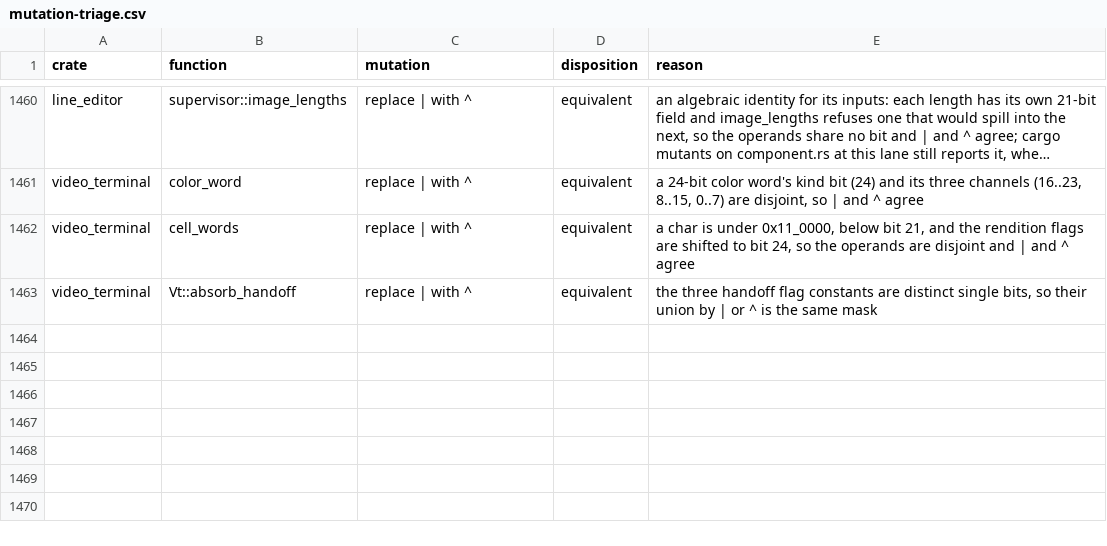
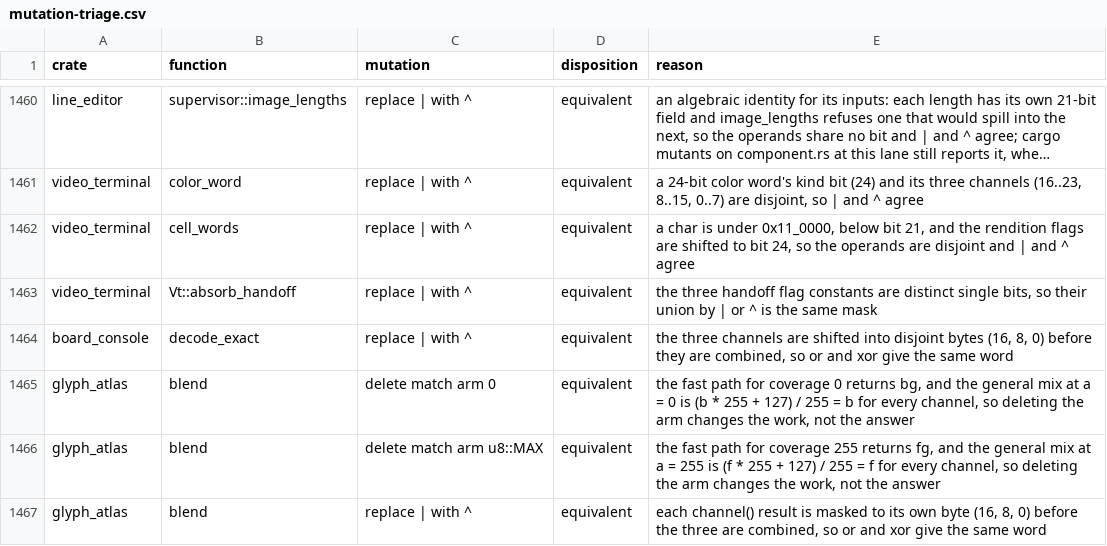
Before and after one commit to calef/nife, a CSV file: notes/project-metrics/mutation-triage.csv, drawn as a sheet; only a part is shown, gaps mark what is left out; long unchanged cells end in ….

```diff
--- a/notes/project-metrics/mutation-triage.csv
+++ b/notes/project-metrics/mutation-triage.csv
@@ -1463 +1463,5 @@ video_terminal,cell_words,replace | with ^,equivalent,"a char is under 0x11_0000
 video_terminal,Vt::absorb_handoff,replace | with ^,equivalent,"the three handoff flag constants are distinct single bits, so their union by | or ^ is the same mask"
+board_console,decode_exact,replace | with ^,equivalent,"the three channels are shifted into disjoint bytes (16, 8, 0) before they are combined, so or and xor give the same word"
+glyph_atlas,blend,delete match arm 0,equivalent,"the fast path for coverage 0 returns bg, and the general mix at a = 0 is (b * 255 + 127) / 255 = b for every channel, so deleting the arm changes the work, not the answer"
+glyph_atlas,blend,delete match arm u8::MAX,equivalent,"the fast path for coverage 255 returns fg, and the general mix at a = 255 is (f * 255 + 127) / 255 = f for every channel, so deleting the arm changes the work, not the answer"
+glyph_atlas,blend,replace | with ^,equivalent,"each channel() result is masked to its own byte (16, 8, 0) before the three are combined, so or and xor give the same word"
```
